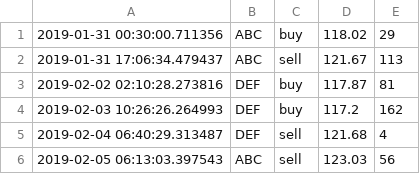
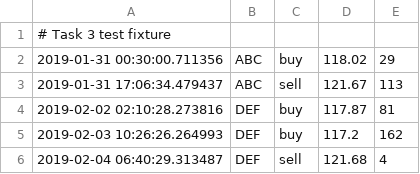
Before and after one commit to rajat-wyrm/jpmorgan-software-engineering-virtual-internship, a CSV file: JPMC-tech-task-3-PY3/datafeed/test.csv, drawn as a sheet; only a part is shown; the shorter side is filled out with more unchanged rows; the diff names each change by its address in the sheet, - before the commit and + after, or states it on an @@ line.

Commit message:
docs: annotate test.csv

```diff
--- a/JPMC-tech-task-3-PY3/datafeed/test.csv
+++ b/JPMC-tech-task-3-PY3/datafeed/test.csv
+row 1: # Task 3 test fixture
```
